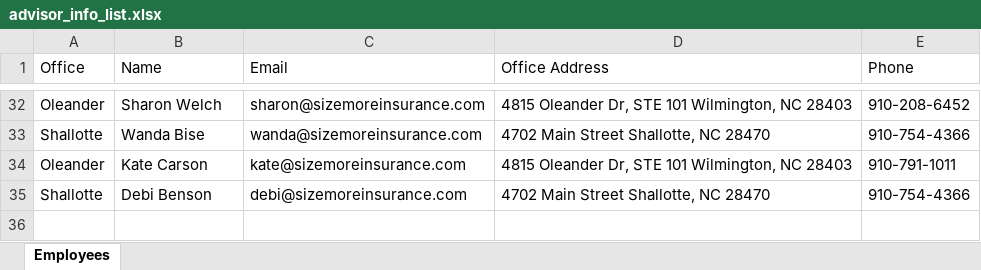
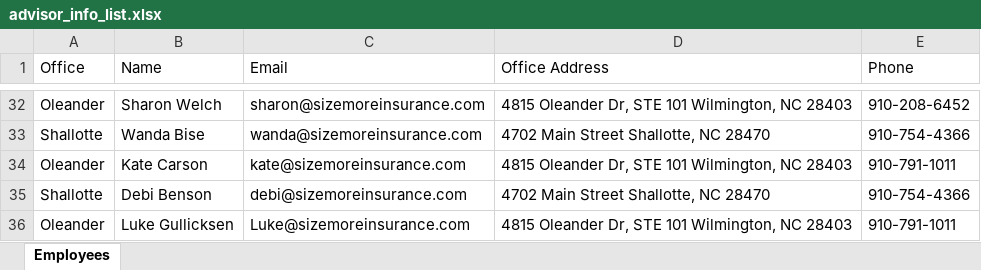
Before and after one commit to klix18/quotify.ai, an Excel workbook: backend/advisor_info_list/advisor_info_list.xlsx, sheet Employees, drawn as a sheet; only a part is shown, gaps mark what is left out; values as stored, in another font and other column widths than the file's, no borders; the diff names each change by its address in the sheet, - before the commit and + after, or states it on an @@ line.

Commit message:
Add Luke Gullicksen to Oleander Snapshot advisor roster

```diff
--- a/backend/advisor_info_list/advisor_info_list.xlsx (sheet Employees)
+++ b/backend/advisor_info_list/advisor_info_list.xlsx (sheet Employees)
+row 36: Oleander | Luke Gullicksen | Luke@sizemoreinsurance.com | 4815 Oleander Dr, STE 101 Wilmington, NC 28403 | 910-791-1011
```
